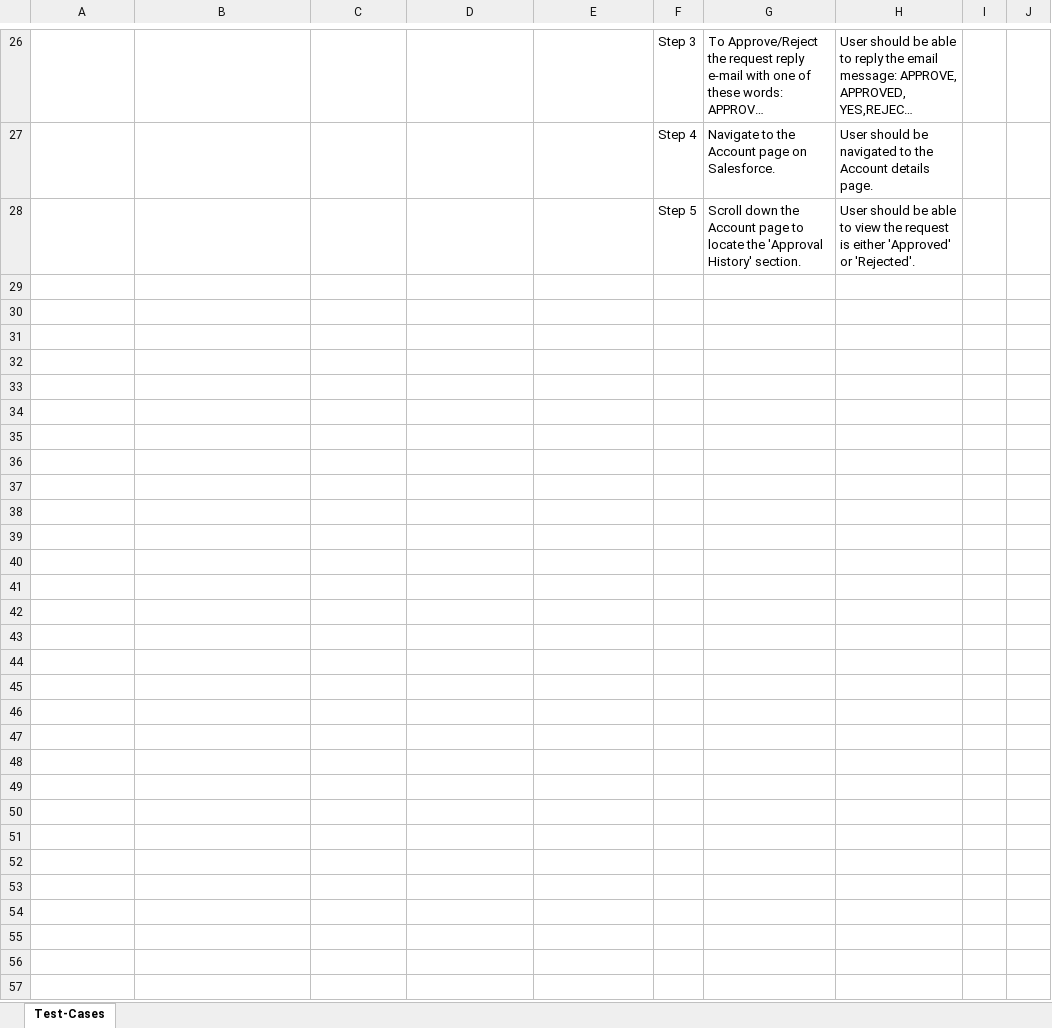
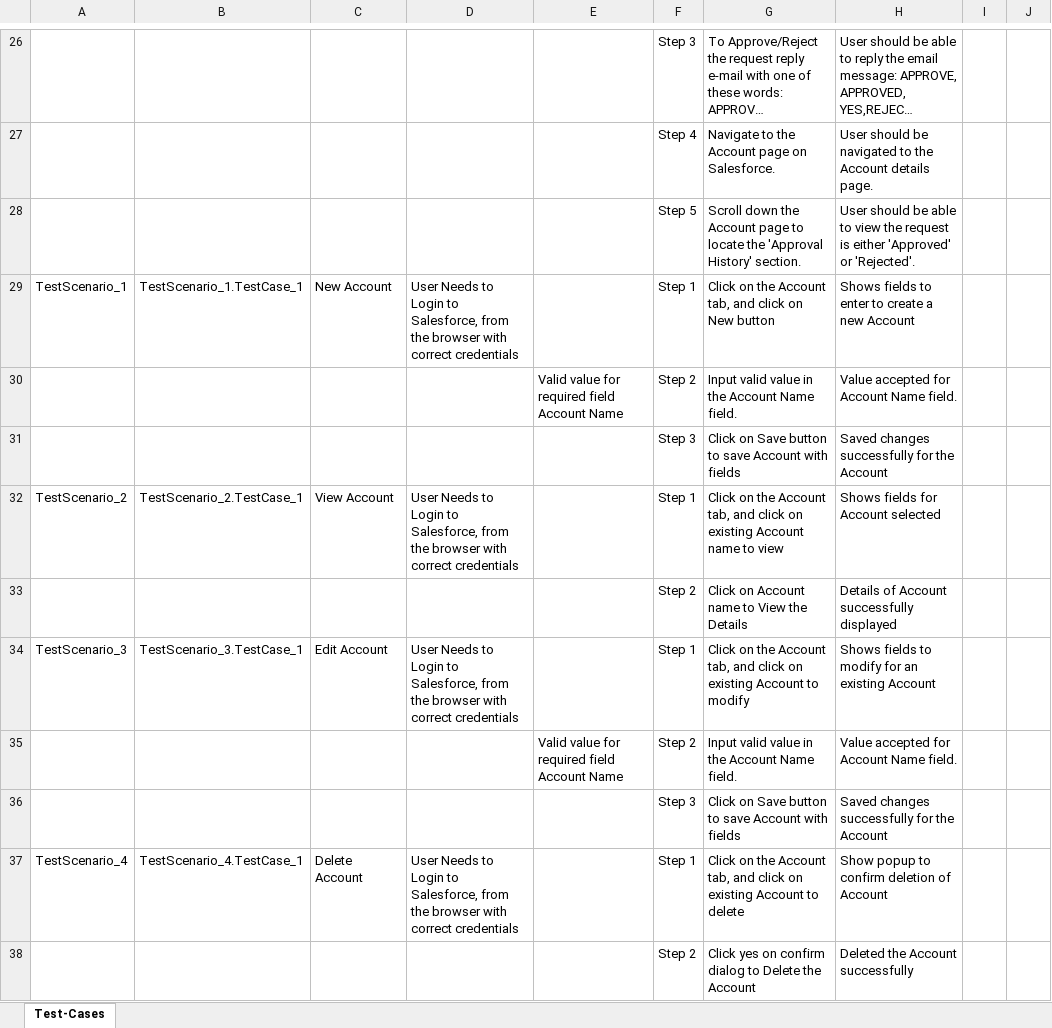
Before and after one commit to ShaikMohamedIrfan/Ram, an Excel workbook: Workflow.xlsx, sheet Test-Cases, drawn as a sheet; only a part is shown, gaps mark what is left out; long unchanged cells end in …; values as stored, in another font and other column widths than the file's, no borders; table styles not drawn; the diff names each change by its address in the sheet, - before the commit and + after, or states it on an @@ line.

Commit message:
Initial Commit for Verification of Test cases

```diff
--- a/Workflow.xlsx (sheet Test-Cases)
+++ b/Workflow.xlsx (sheet Test-Cases)
+row 29: TestScenario_1 | TestScenario_1.TestCase_1 | New Account | User Needs to Login to Salesforce, from the browser with correct credentials |  | Step 1 | Click on the Account tab, and click on New button | Shows fields to enter to create a new Account
+row 30:  |  |  |  | Valid value for required field Account Name | Step 2 | Input valid value in the Account Name field. | Value accepted for Account Name field.
+row 31:  |  |  |  |  | Step 3 | Click on Save button to save Account with fields | Saved changes successfully for the Account
+row 32: TestScenario_2 | TestScenario_2.TestCase_1 | View Account | User Needs to Login to Salesforce, from the browser with correct credentials |  | Step 1 | Click on the Account tab, and click on existing Account name to view | Shows fields for Account selected
+row 33:  |  |  |  |  | Step 2 | Click on Account name to View the Details | Details of Account successfully displayed
+row 34: TestScenario_3 | TestScenario_3.TestCase_1 | Edit Account | User Needs to Login to Salesforce, from the browser with correct credentials |  | Step 1 | Click on the Account tab, and click on existing Account to modify | Shows fields to modify for an existing Account
+row 35:  |  |  |  | Valid value for required field Account Name | Step 2 | Input valid value in the Account Name field. | Value accepted for Account Name field.
+row 36:  |  |  |  |  | Step 3 | Click on Save button to save Account with fields | Saved changes successfully for the Account
+row 37: TestScenario_4 | TestScenario_4.TestCase_1 | Delete Account | User Needs to Login to Salesforce, from the browser with correct credentials |  | Step 1 | Click on the Account tab, and click on existing Account to delete | Show popup to confirm deletion of Account
+row 38:  |  |  |  |  | Step 2 | Click yes on confirm dialog to Delete the Account | Deleted the Account successfully
```
